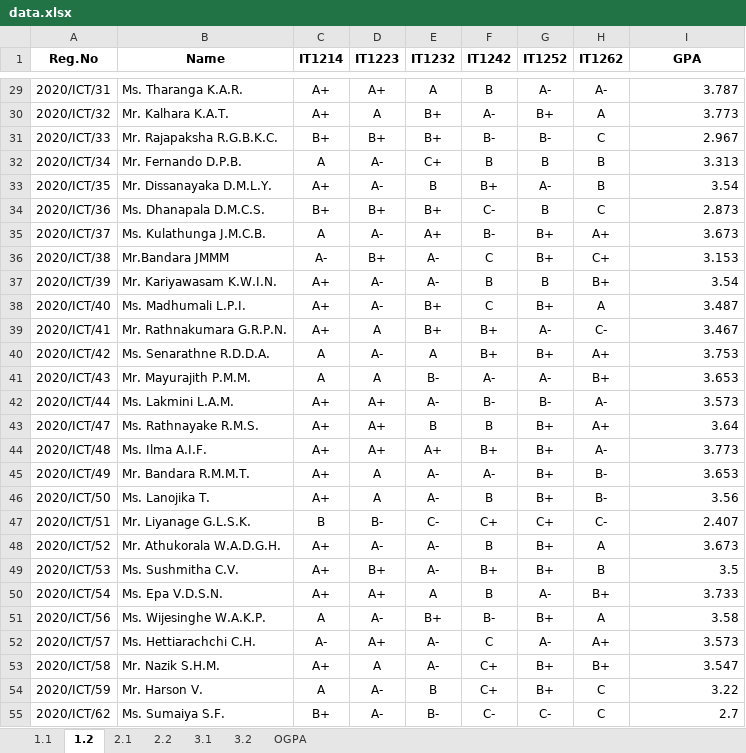
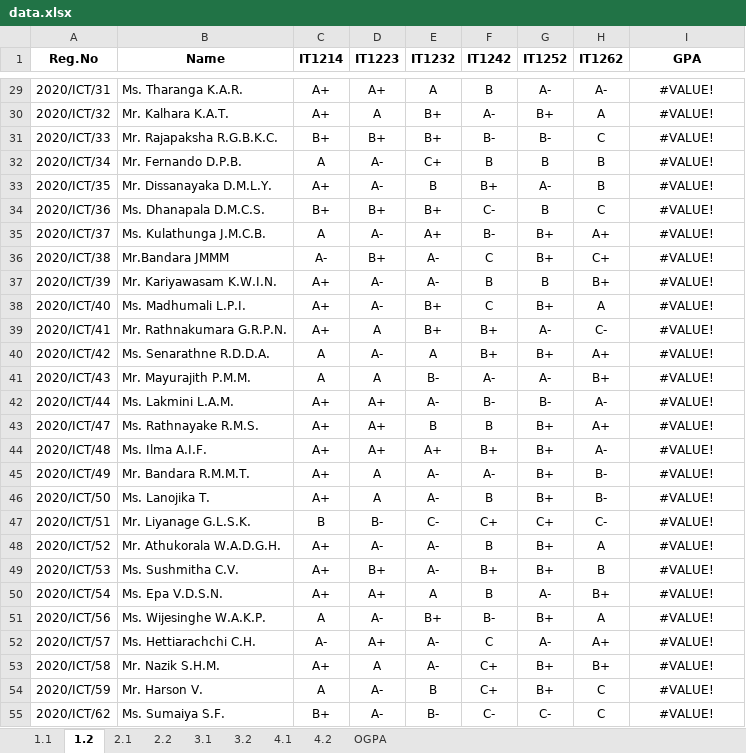
Before and after one commit to musnymubarak/result_backend, an Excel workbook: data.xlsx, sheet 1.2, drawn as a sheet; only a part is shown, gaps mark what is left out; values as stored, in another font and other column widths than the file's, no borders; the diff covers the shown part only; the diff names each change by its address in the sheet, - before the commit and + after, or states it on an @@ line.

```diff
--- a/data.xlsx (sheet 1.2)
+++ b/data.xlsx (sheet 1.2)
+sheet tab: 4.1
+sheet tab: 4.2
-I29:I55 alignment: right
+I29:I55 alignment: center
-I29 (GPA): 3.787
+I29 (GPA): #VALUE!
-I30 (GPA): 3.773
+I30 (GPA): #VALUE!
-I31 (GPA): 2.967
+I31 (GPA): #VALUE!
-I32 (GPA): 3.313
+I32 (GPA): #VALUE!
-I33 (GPA): 3.54
+I33 (GPA): #VALUE!
-I34 (GPA): 2.873
+I34 (GPA): #VALUE!
-I35 (GPA): 3.673
+I35 (GPA): #VALUE!
-I36 (GPA): 3.153
+I36 (GPA): #VALUE!
-I37 (GPA): 3.54
+I37 (GPA): #VALUE!
-I38 (GPA): 3.487
+I38 (GPA): #VALUE!
-I39 (GPA): 3.467
+I39 (GPA): #VALUE!
-I40 (GPA): 3.753
+I40 (GPA): #VALUE!
-I41 (GPA): 3.653
+I41 (GPA): #VALUE!
-I42 (GPA): 3.573
+I42 (GPA): #VALUE!
-I43 (GPA): 3.64
+I43 (GPA): #VALUE!
-I44 (GPA): 3.773
+I44 (GPA): #VALUE!
-I45 (GPA): 3.653
+I45 (GPA): #VALUE!
-I46 (GPA): 3.56
+I46 (GPA): #VALUE!
-I47 (GPA): 2.407
+I47 (GPA): #VALUE!
-I48 (GPA): 3.673
+I48 (GPA): #VALUE!
-I49 (GPA): 3.5
+I49 (GPA): #VALUE!
-I50 (GPA): 3.733
+I50 (GPA): #VALUE!
-I51 (GPA): 3.58
+I51 (GPA): #VALUE!
-I52 (GPA): 3.573
+I52 (GPA): #VALUE!
-I53 (GPA): 3.547
+I53 (GPA): #VALUE!
-I54 (GPA): 3.22
+I54 (GPA): #VALUE!
-I55 (GPA): 2.7
+I55 (GPA): #VALUE!
```
Also changed, not shown: 81 edited cells and cell formats elsewhere in this sheet, sheet OGPA, sheet 2.2, sheet 2.1, sheet 3.2, sheet 1.1, sheet 3.1, formulas that keep their value.
